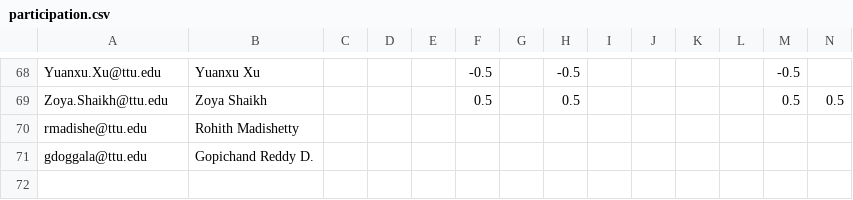
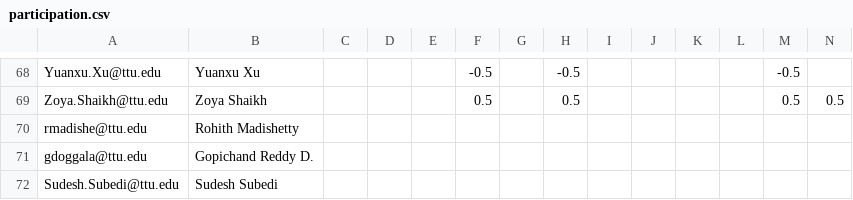
Before and after one commit to iDataVisualizationLab/CS5331-VirtualReality-Fall2020, a CSV file: grade/data/participation.csv, drawn as a sheet; only a part is shown, gaps mark what is left out; rows hold the shown columns only; the diff names each change by its address in the sheet, - before the commit and + after, or states it on an @@ line.

Commit message:
update student

```diff
--- a/grade/data/participation.csv
+++ b/grade/data/participation.csv
+row 72: Sudesh.Subedi@ttu.edu | Sudesh Subedi
```
